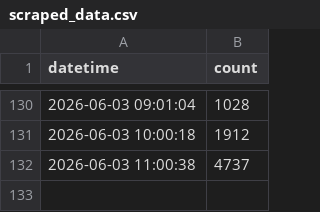
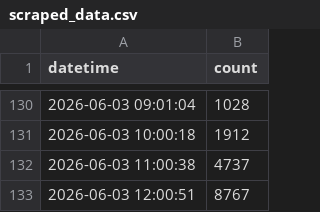
Before and after one commit to cao1029/12321-scraper, a CSV file: data/scraped_data.csv, drawn as a sheet; only a part is shown, gaps mark what is left out.

```diff
--- a/data/scraped_data.csv
+++ b/data/scraped_data.csv
@@ -132 +132,2 @@
 2026-06-03 11:00:38,4737
+2026-06-03 12:00:51,8767
```
Also changed, not shown: 1 other file.
